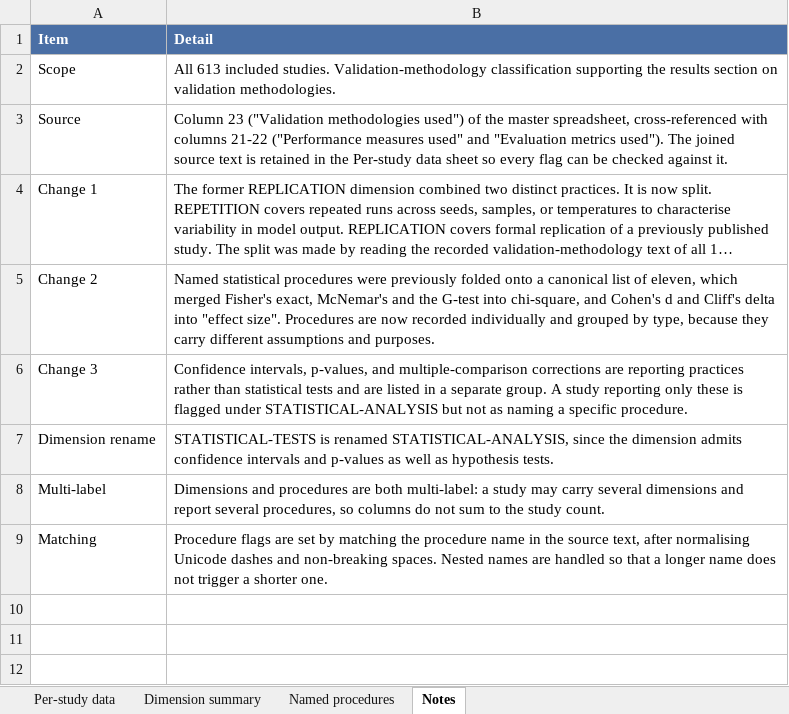
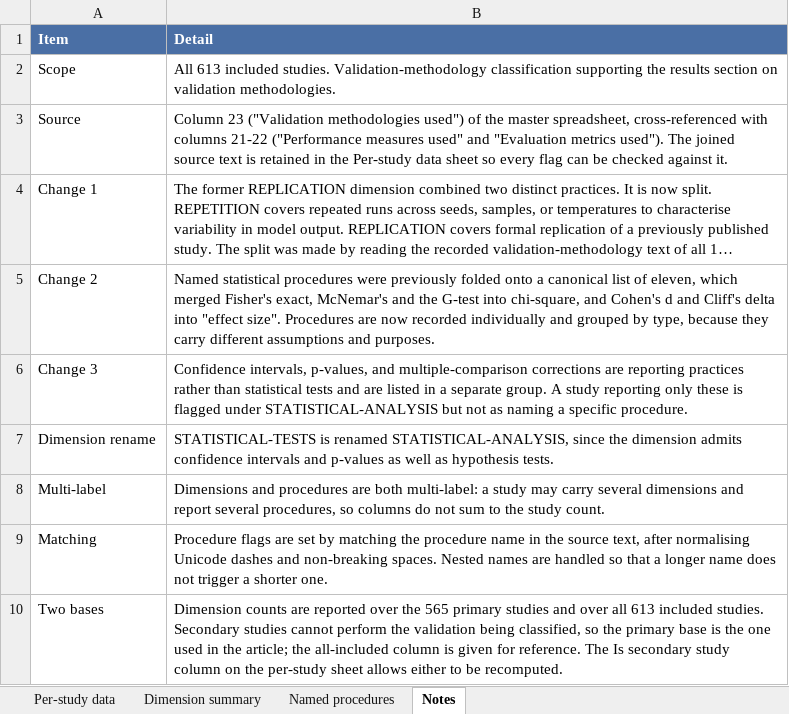
Before and after one commit to rjortikka/llm-code-generation-mapping-study, an Excel workbook: validation_analysis.xlsx, sheet Notes, drawn as a sheet; long unchanged cells end in …; values as stored, in another font and other column widths than the file's, no borders; the diff names each change by its address in the sheet, - before the commit and + after, or states it on an @@ line.

```diff
--- a/validation_analysis.xlsx (sheet Notes)
+++ b/validation_analysis.xlsx (sheet Notes)
+row 10: Two bases | Dimension counts are reported over the 565 primary studies and over all 613 included studies. Secondary studies cannot perform the validation being classified, so the primary base is the one used in the article; the all-included column is given for reference. The Is secondary study column on the per-study sheet allows either to be recomputed.
```
Also changed, not shown: sheet Per-study data, sheet Dimension summary.
